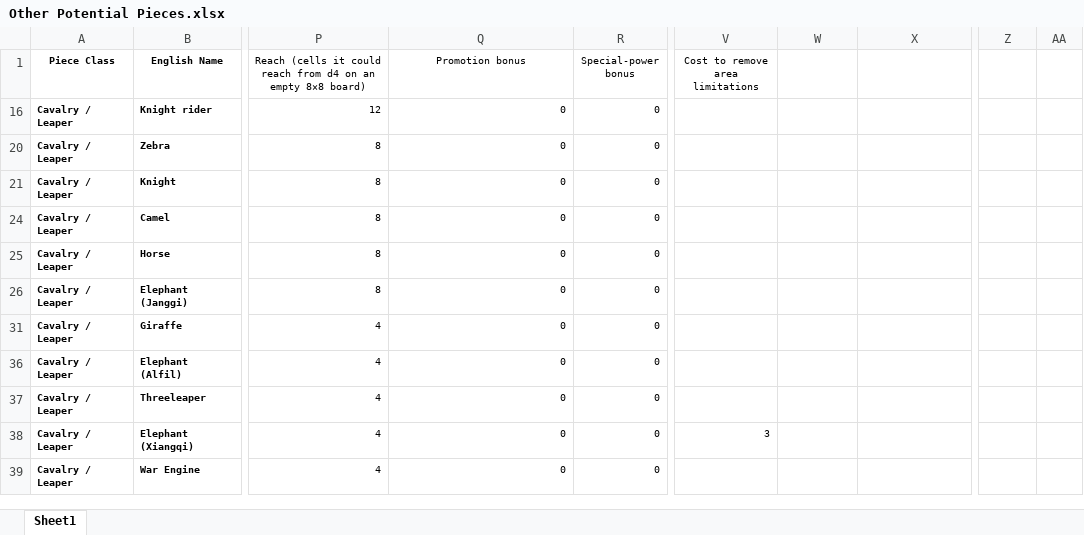
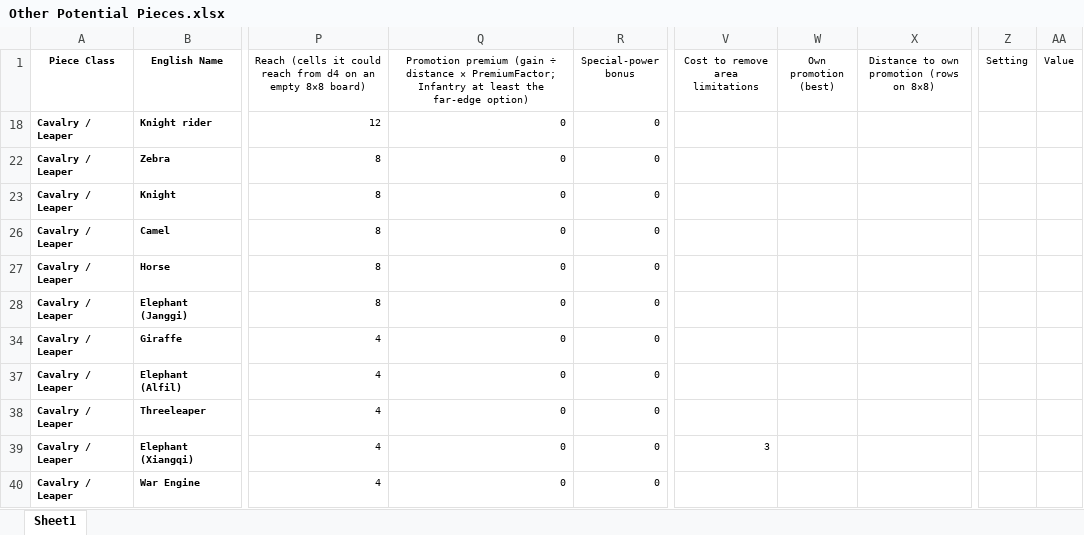
Before and after one commit to nilvon9wo/Zaturnava, an Excel workbook: docs/Other Potential Pieces.xlsx, sheet Sheet1, drawn as a sheet; only a part is shown, gaps mark what is left out; values as stored, in another font and other column widths than the file's, no borders; the diff names each change by its address in the sheet, - before the commit and + after, or states it on an @@ line.

```diff
--- a/docs/Other Potential Pieces.xlsx (sheet Sheet1)
+++ b/docs/Other Potential Pieces.xlsx (sheet Sheet1)
-Q1: Promotion bonus
+Q1: Promotion premium (gain ÷ distance × PremiumFactor; Infantry at least the far-edge option)
-W1: (empty)
+W1: Own promotion (best)
-X1: (empty)
+X1: Distance to own promotion (rows on 8×8)
-Z1: (empty)
+Z1: Setting
-AA1: (empty)
+AA1: Value
```
Also changed, not shown: hidden cells, 1 other file.
